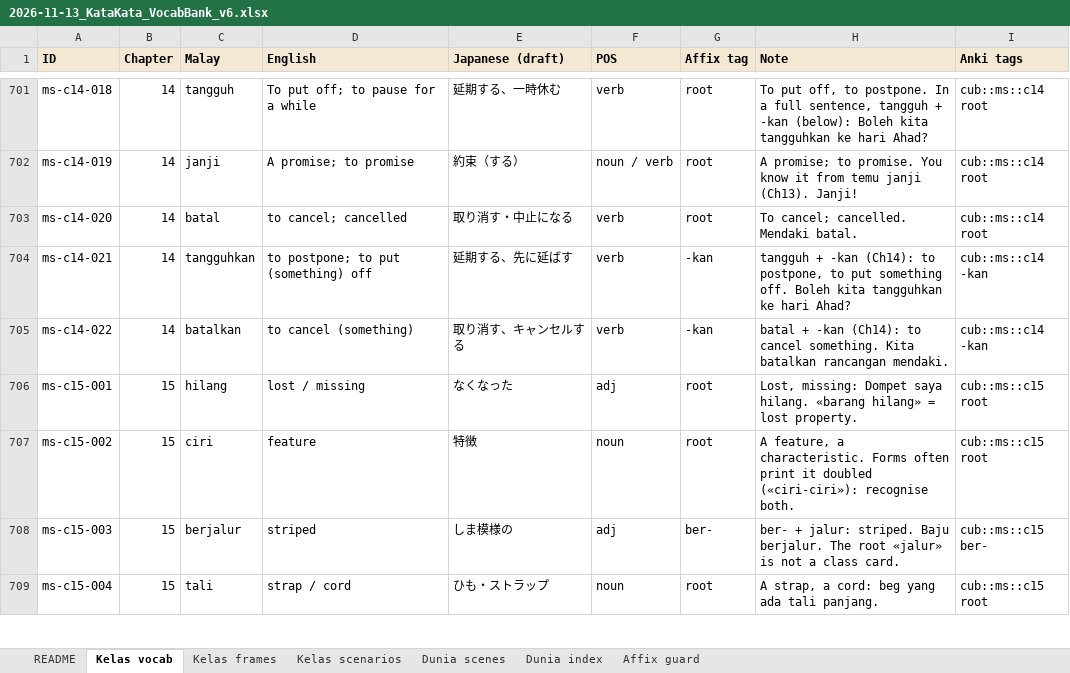
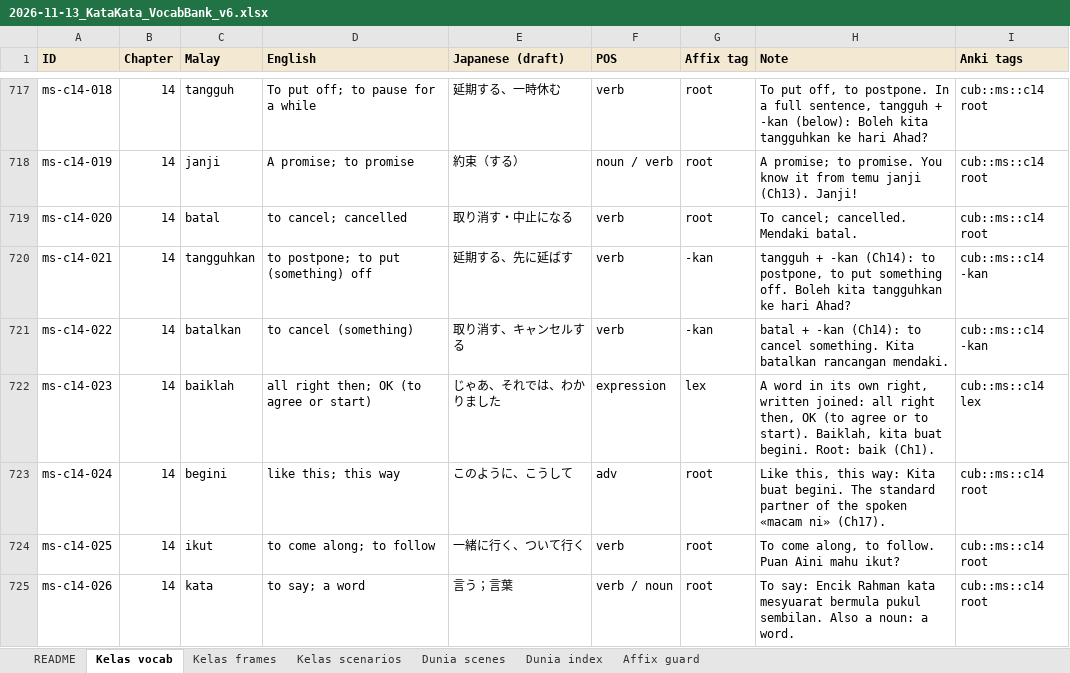
Before and after one commit to Nagatake-vonHatsune/katakata, an Excel workbook: content/source/2026-11-13_KataKata_VocabBank_v6.xlsx, sheet Kelas vocab, drawn as a sheet; only a part is shown, gaps mark what is left out; the shorter side is filled out with more unchanged rows; values as stored, in another font and other column widths than the file's, no borders; the diff covers the shown part only; the diff names each change by its address in the sheet, - before the commit and + after, or states it on an @@ line.

```diff
--- a/content/source/2026-11-13_KataKata_VocabBank_v6.xlsx (sheet Kelas vocab)
+++ b/content/source/2026-11-13_KataKata_VocabBank_v6.xlsx (sheet Kelas vocab)
+row 722: ms-c14-023 | 14 | baiklah | all right then; OK (to agree or start) | じゃあ、それでは、わかりました | expression | lex | A word in its own right, written joined: all right then, OK (to agree or to start). Baiklah, kita buat begini. Root: baik (Ch1). | cub::ms::c14 lex
+row 723: ms-c14-024 | 14 | begini | like this; this way | このように、こうして | adv | root | Like this, this way: Kita buat begini. The standard partner of the spoken «macam ni» (Ch17). | cub::ms::c14 root
+row 724: ms-c14-025 | 14 | ikut | to come along; to follow | 一緒に行く、ついて行く | verb | root | To come along, to follow. Puan Aini mahu ikut? | cub::ms::c14 root
+row 725: ms-c14-026 | 14 | kata | to say; a word | 言う；言葉 | verb / noun | root | To say: Encik Rahman kata mesyuarat bermula pukul sembilan. Also a noun: a word. | cub::ms::c14 root
```
Also changed, not shown: 27 added rows elsewhere in this sheet, sheet Dunia scenes, sheet Dunia index, 18 other files.
